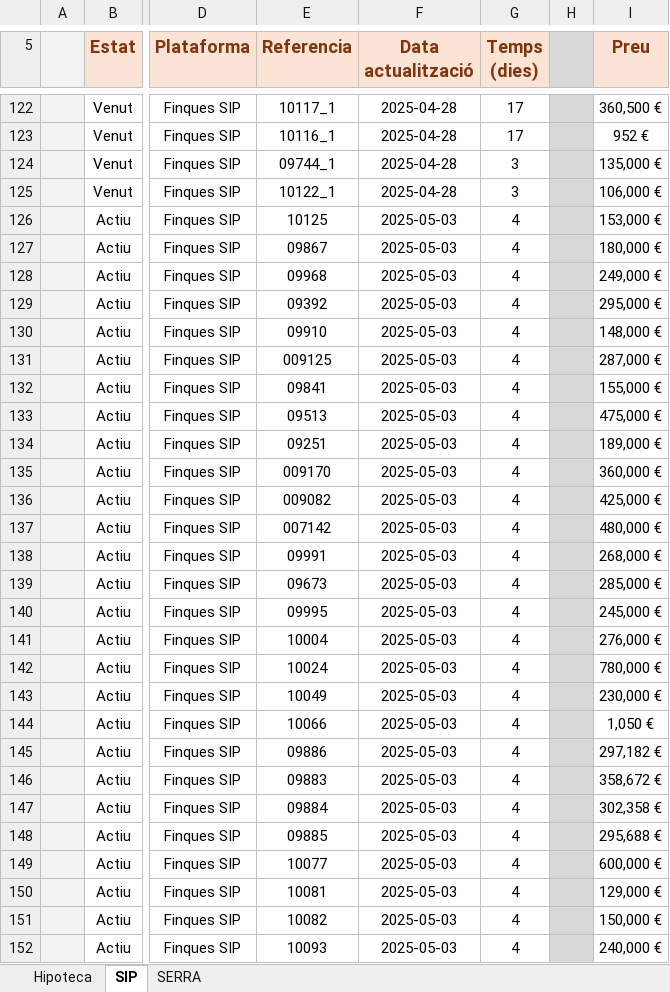
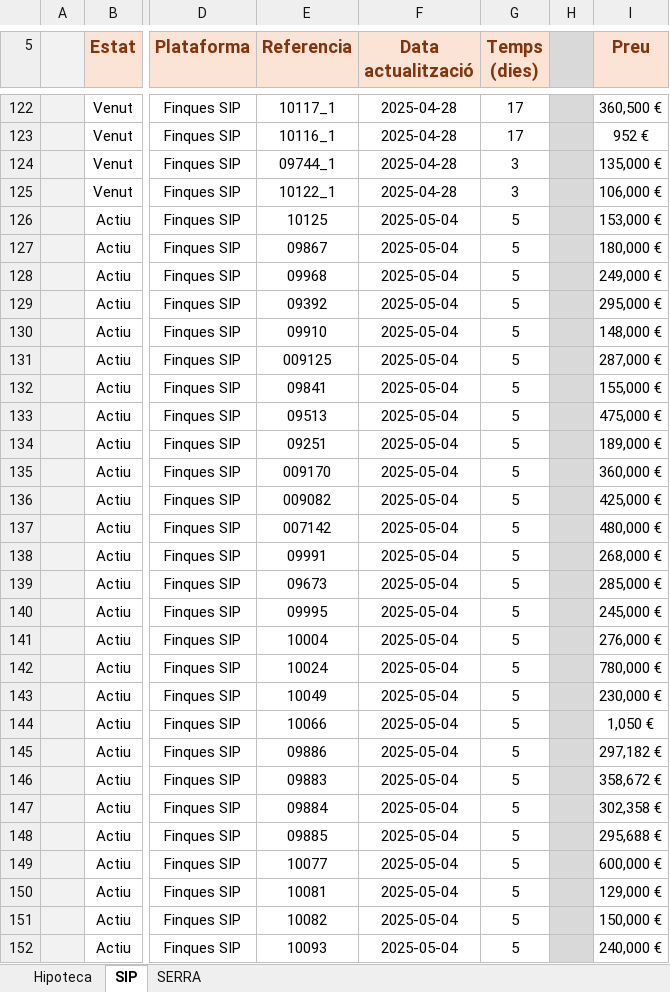
Before and after one commit to iAleix/New_home-, an Excel workbook: New_home.xlsx, sheet SIP, drawn as a sheet; only a part is shown, gaps mark what is left out; values as stored, in another font and other column widths than the file's, no borders; conditional formats not drawn; the diff covers the shown part only; the diff names each change by its address in the sheet, - before the commit and + after, or states it on an @@ line.

Commit message:
Update Excel with new data

```diff
--- a/New_home.xlsx (sheet SIP)
+++ b/New_home.xlsx (sheet SIP)
-F126:F152 (Data actualització): 2025-05-03
+F126:F152 (Data actualització): 2025-05-04
-G126:G152 (Temps (dies)): 4
+G126:G152 (Temps (dies)): 5
```
Also changed, not shown: 24 edited cells elsewhere in this sheet, sheet SERRA, 1 other file.
